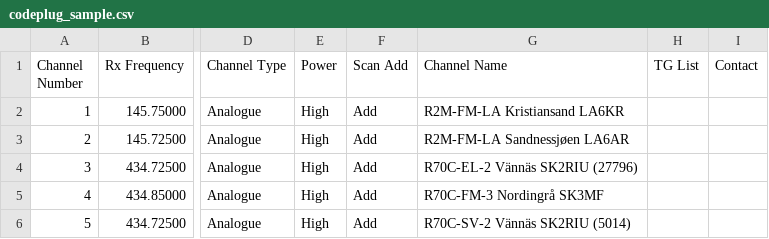
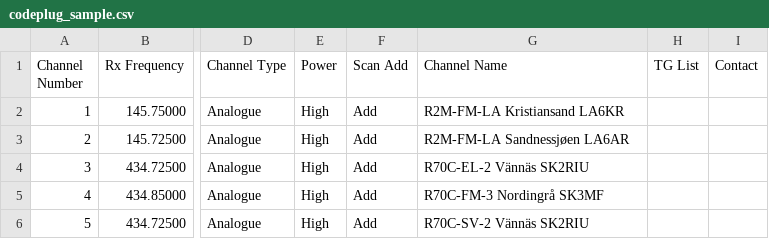
Before and after one commit to GoNoGoTest/rt880codeplugfomsk6ba, a CSV file: examples/codeplug_sample.csv, drawn as a sheet; only a part is shown, gaps mark what is left out; the diff names each change by its address in the sheet, - before the commit and + after, or states it on an @@ line.

Commit message:
Remove network IDs from channel names

```diff
--- a/examples/codeplug_sample.csv
+++ b/examples/codeplug_sample.csv
-G4 (Channel Name): R70C-EL-2 Vännäs SK2RIU (27796)
+G4 (Channel Name): R70C-EL-2 Vännäs SK2RIU
-G6 (Channel Name): R70C-SV-2 Vännäs SK2RIU (5014)
+G6 (Channel Name): R70C-SV-2 Vännäs SK2RIU
```
Also changed, not shown: 2 other files.
